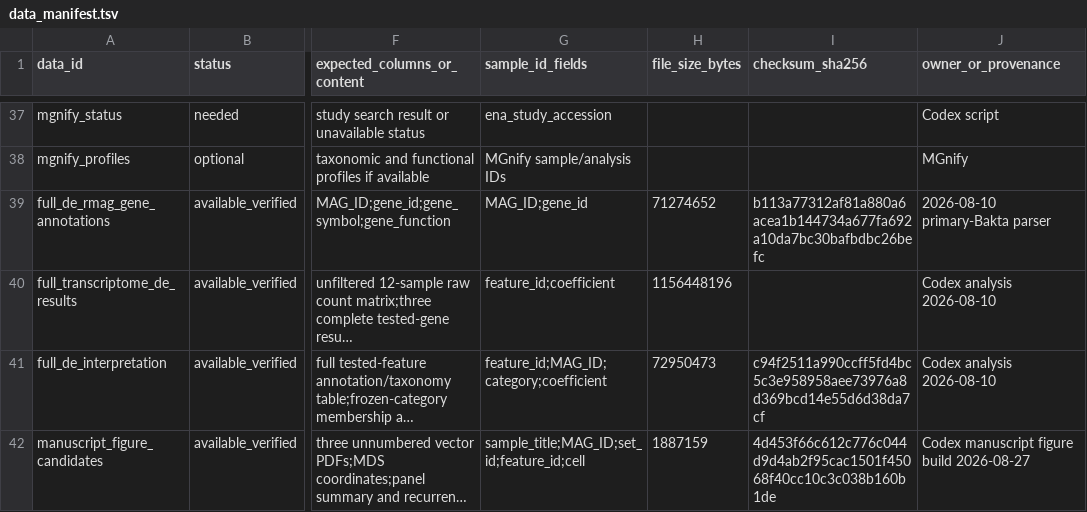
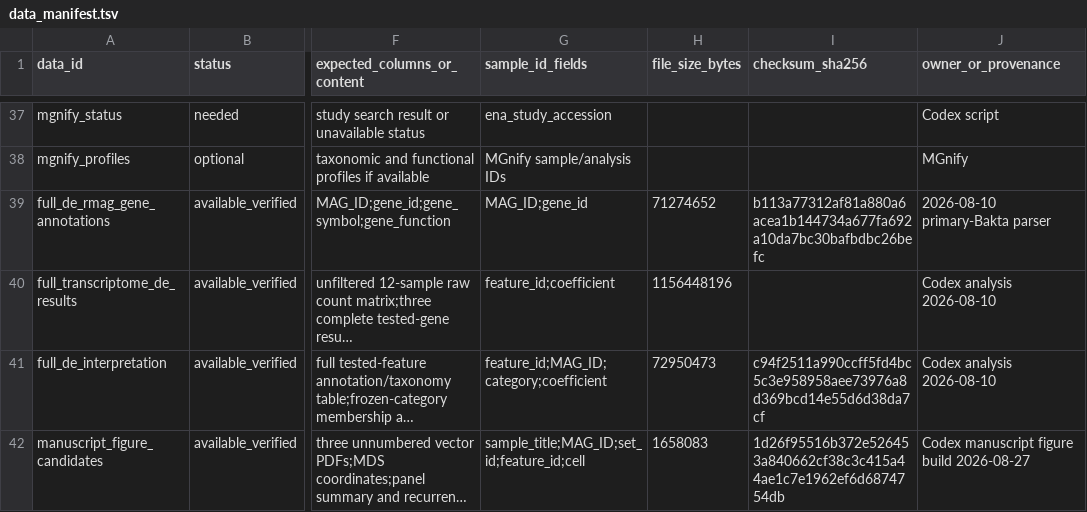
Before and after one commit to shaman-narayanasamy/phage_uv_ecology_analysis, a TSV file: manifests/data_manifest.tsv, drawn as a sheet; only a part is shown, gaps mark what is left out; long unchanged cells end in …; the diff names each change by its address in the sheet, - before the commit and + after, or states it on an @@ line.

```diff
--- a/manifests/data_manifest.tsv
+++ b/manifests/data_manifest.tsv
-H42 (file_size_bytes): 1887159
+H42 (file_size_bytes): 1658083
-I42 (checksum_sha256): 4d453f66c612c776c044d9d4ab2f95cac1501f45068f40cc10c3c038b160b1de
+I42 (checksum_sha256): 1d26f95516b372e526453a840662cf38c3c415a44ae1c7e1962ef6d6874754db
```
Also changed, not shown: 2 other files.
